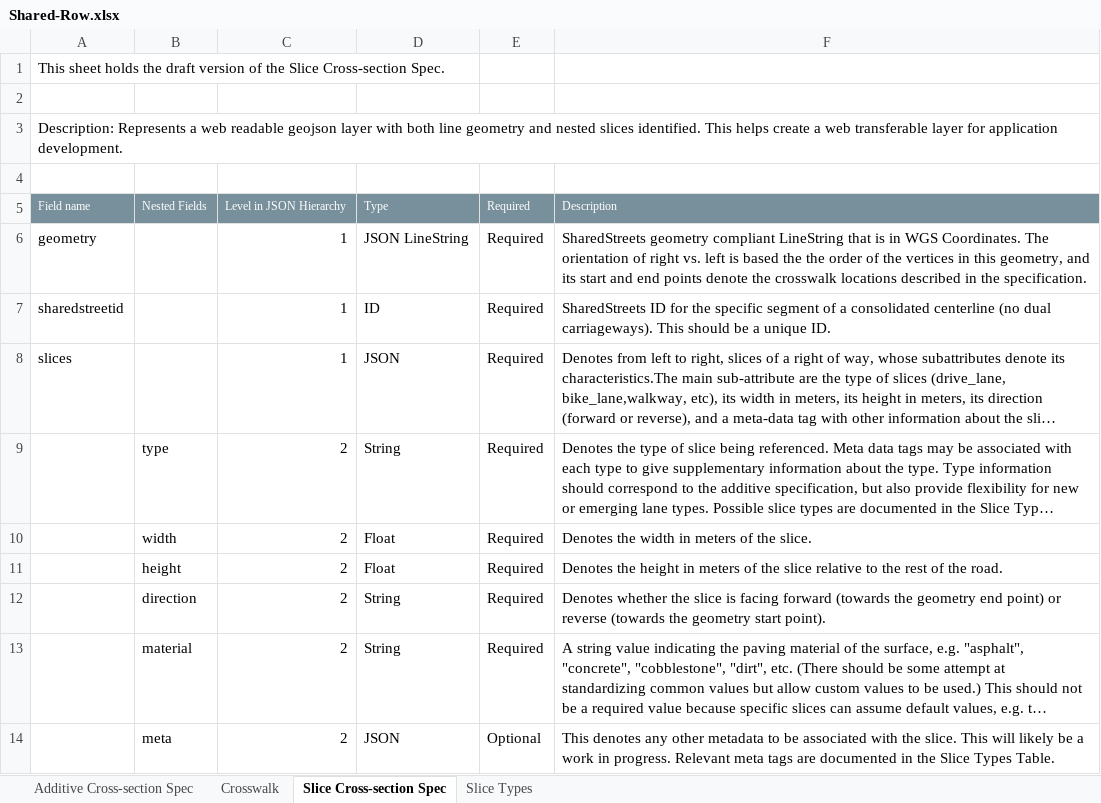
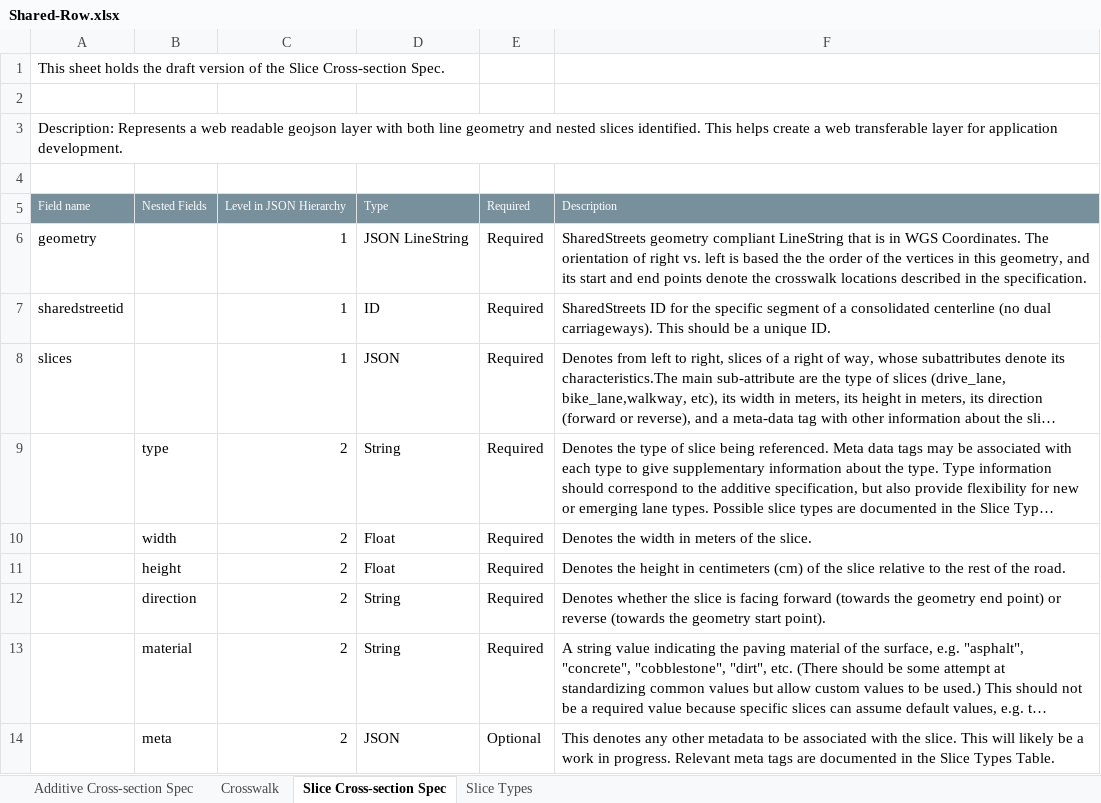
Before and after one commit to d-wasserman/shared-row, an Excel workbook: specification/Shared-Row.xlsx, sheet Slice Cross-section Spec, drawn as a sheet; long unchanged cells end in …; values as stored, in another font and other column widths than the file's, no borders; the diff names each change by its address in the sheet, - before the commit and + after, or states it on an @@ line.

Commit message:
Change Height Param
Change height sections in other tabs.

```diff
--- a/specification/Shared-Row.xlsx (sheet Slice Cross-section Spec)
+++ b/specification/Shared-Row.xlsx (sheet Slice Cross-section Spec)
-F11: …height in meters of the…
+F11: …height in centimeters (cm) of the…
```
Also changed, not shown: sheet Crosswalk.
